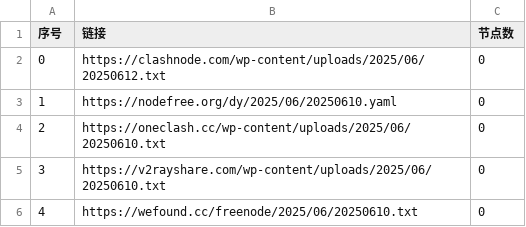
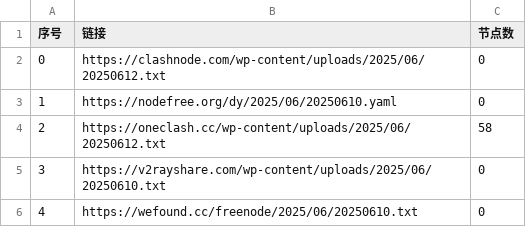
Before and after one commit to chengzhiming/AutoMergePublicNodes, a CSV file: list_result.csv, drawn as a sheet; only a part is shown.

```diff
--- a/list_result.csv
+++ b/list_result.csv
@@ -3,3 +3,3 @@
 1,https://nodefree.org/dy/2025/06/20250610.yaml,0
-2,https://oneclash.cc/wp-content/uploads/2025/06/20250610.txt,0
+2,https://oneclash.cc/wp-content/uploads/2025/06/20250612.txt,58
 3,https://v2rayshare.com/wp-content/uploads/2025/06/20250610.txt,0
```
Also changed, not shown: 4 other files.
